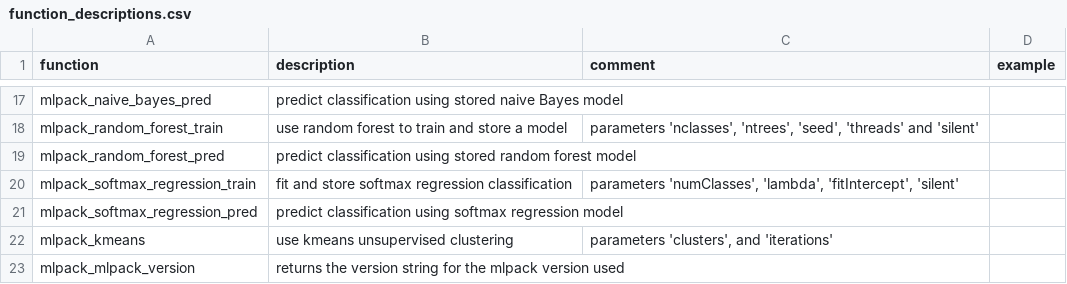
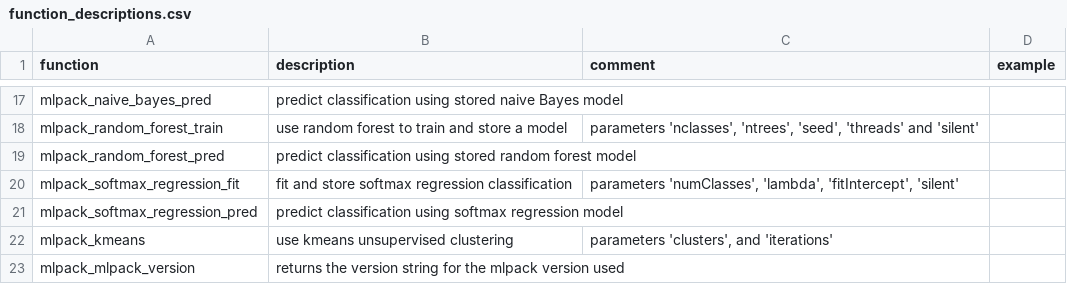
Before and after one commit to duckdb/community-extensions, a CSV file: extensions/mlpack/docs/function_descriptions.csv, drawn as a sheet; only a part is shown, gaps mark what is left out.

Commit message:
Correct softmax_regression_fit documentation entry

```diff
--- a/extensions/mlpack/docs/function_descriptions.csv
+++ b/extensions/mlpack/docs/function_descriptions.csv
@@ -19,3 +19,3 @@ mlpack_random_forest_train,use random forest to train and store a model,"paramet
 mlpack_random_forest_pred,predict classification using stored random forest model,"",""
-mlpack_softmax_regression_train,fit and store softmax regression classification,"parameters 'numClasses', 'lambda', 'fitIntercept', 'silent'",""
+mlpack_softmax_regression_fit,fit and store softmax regression classification,"parameters 'numClasses', 'lambda', 'fitIntercept', 'silent'",""
 mlpack_softmax_regression_pred,predict classification using softmax regression model,"",""
```
